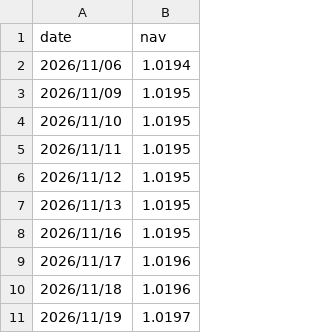
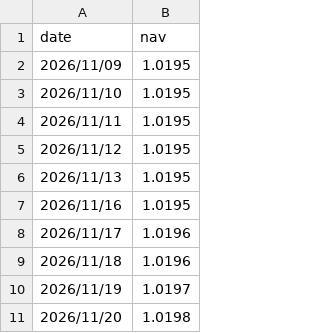
Before and after one commit to lqwzjay/testUpdate, a CSV file: data/nav.csv, drawn as a sheet; removed rows and columns are numbered as before the commit, all else as after; the diff names each change by its address in the sheet, - before the commit and + after, or states it on an @@ line.

```diff
--- a/data/nav.csv
+++ b/data/nav.csv
-row 2: 2026/11/06 | 1.0194
+row 11: 2026/11/20 | 1.0198
```
